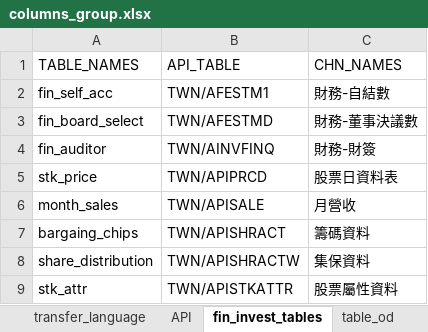
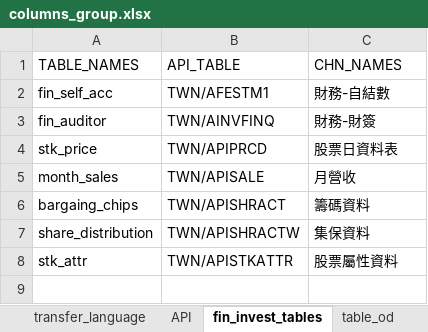
Before and after one commit to LEOHuang5555/TEJ-Tool-API, an Excel workbook: code/tables/columns_group.xlsx, sheet fin_invest_tables, drawn as a sheet; values as stored, in another font and other column widths than the file's, no borders; the diff names each change by its address in the sheet, - before the commit and + after, or states it on an @@ line.

```diff
--- a/code/tables/columns_group.xlsx (sheet fin_invest_tables)
+++ b/code/tables/columns_group.xlsx (sheet fin_invest_tables)
-row 3: fin_board_select | TWN/AFESTMD | 財務-董事決議數
```
Also changed, not shown: sheet transfer_language, sheet table_columns, sheet API, sheet table_od, 11 other files.
